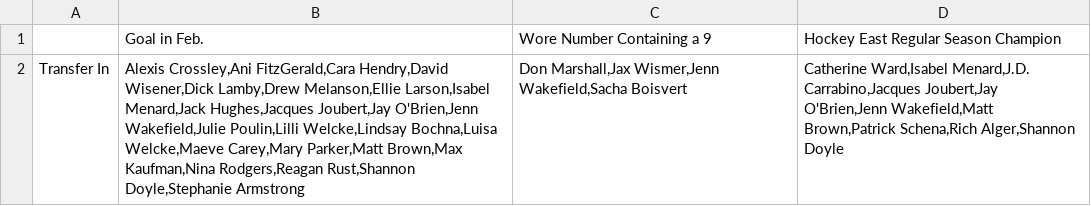
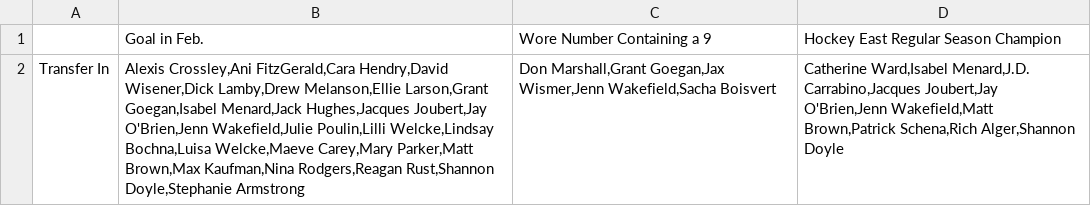
Before and after one commit to redsoxfan2194/buhockeystats, a CSV file: buhockeystatssite/recordbookdata/jacksboxes_grids/jacksboxes_51.csv, drawn as a sheet; only a part is shown; the diff covers the shown part only.

Commit message:
regen grids

```diff
--- a/buhockeystatssite/recordbookdata/jacksboxes_grids/jacksboxes_51.csv
+++ b/buhockeystatssite/recordbookdata/jacksboxes_grids/jacksboxes_51.csv
@@ -1,2 +1,2 @@
 ,Goal in Feb.,Wore Number Containing a 9,Hockey East Regular Season Champion
-Transfer In,"Alexis Crossley,Ani FitzGerald,Cara Hendry,David Wisener,Dick Lamby,Drew Melanson,Ellie Larson,Isabel Menard,Jack Hughes,Jacques Joubert,Jay O'Brien,Jenn Wakefield,Julie Poulin,Lilli Welcke,Lindsay Bochna,Luisa Welcke,Maeve Carey,Mary Parker,Matt Brown,Max Kaufman,Nina Rodgers,Reagan Rust,Shannon Doyle,Stephanie Armstrong","Don Marshall,Jax Wismer,Jenn Wakefield,Sacha Boisvert","Catherine Ward,Isabel Menard,J.D. Carrabino,Jacques Joubert,Jay O'Brien,Jenn Wakefield,Matt Brown,Patrick Schena,Rich Alger,Shannon Doyle"
+Transfer In,"Alexis Crossley,Ani FitzGerald,Cara Hendry,David Wisener,Dick Lamby,Drew Melanson,Ellie Larson,Grant Goegan,Isabel Menard,Jack Hughes,Jacques Joubert,Jay O'Brien,Jenn Wakefield,Julie Poulin,Lilli Welcke,Lindsay Bochna,Luisa Welcke,Maeve Carey,Mary Parker,Matt Brown,Max Kaufman,Nina Rodgers,Reagan Rust,Shannon Doyle,Stephanie Armstrong","Don Marshall,Grant Goegan,Jax Wismer,Jenn Wakefield,Sacha Boisvert","Catherine Ward,Isabel Menard,J.D. Carrabino,Jacques Joubert,Jay O'Brien,Jenn Wakefield,Matt Brown,Patrick Schena,Rich Alger,Shannon Doyle"
```
Also changed, not shown: 2 edited cells elsewhere in this file, buhockeystatssite/recordbookdata/jacksboxes_grids/jacksboxes_57.csv, buhockeystatssite/recordbookdata/jacksboxes_grids/jacksboxes_70.csv, 6 other files.
